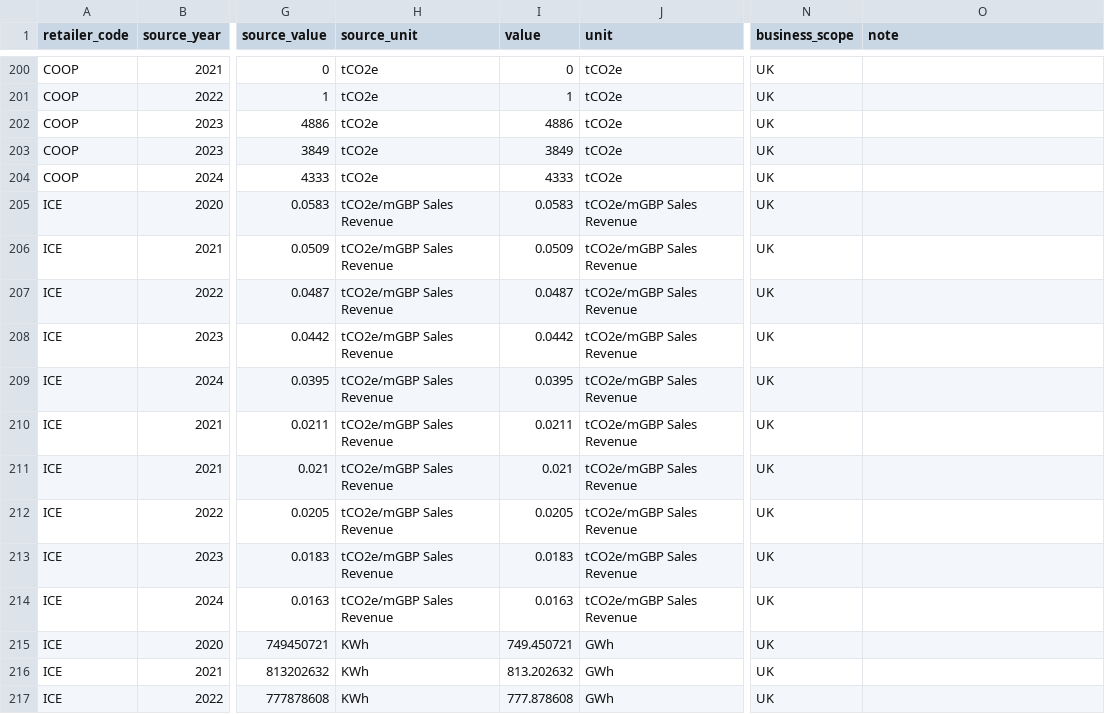
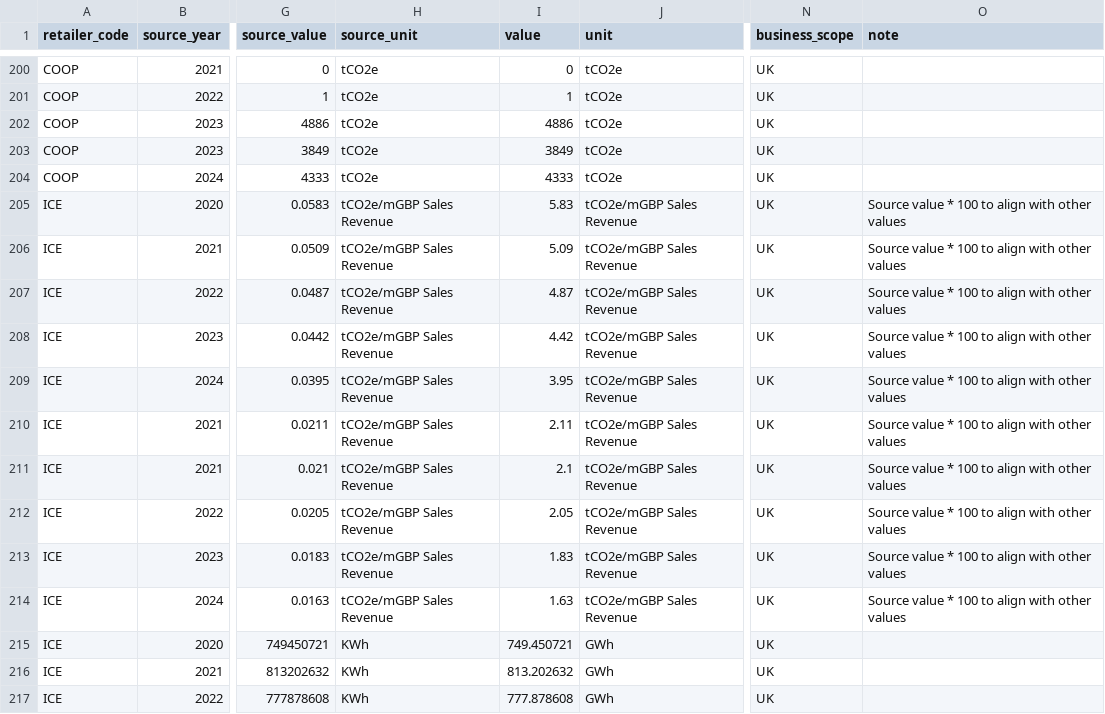
Before and after one commit to davidmkidd/UK-Supermarket-Carbon-Emissions, a CSV file: retailer_emissions.csv, drawn as a sheet; only a part is shown, gaps mark what is left out; the diff names each change by its address in the sheet, - before the commit and + after, or states it on an @@ line.

Commit message:
Add files via upload

```diff
--- a/retailer_emissions.csv
+++ b/retailer_emissions.csv
-I205 (value): 0.0583
+I205 (value): 5.83
-O205:O214 (note): (empty)
+O205:O214 (note): Source value * 100 to align with other values
-I206 (value): 0.0509
+I206 (value): 5.09
-I207 (value): 0.0487
+I207 (value): 4.87
-I208 (value): 0.0442
+I208 (value): 4.42
-I209 (value): 0.0395
+I209 (value): 3.95
-I210 (value): 0.0211
+I210 (value): 2.11
-I211 (value): 0.021
+I211 (value): 2.1
-I212 (value): 0.0205
+I212 (value): 2.05
-I213 (value): 0.0183
+I213 (value): 1.83
-I214 (value): 0.0163
+I214 (value): 1.63
```
